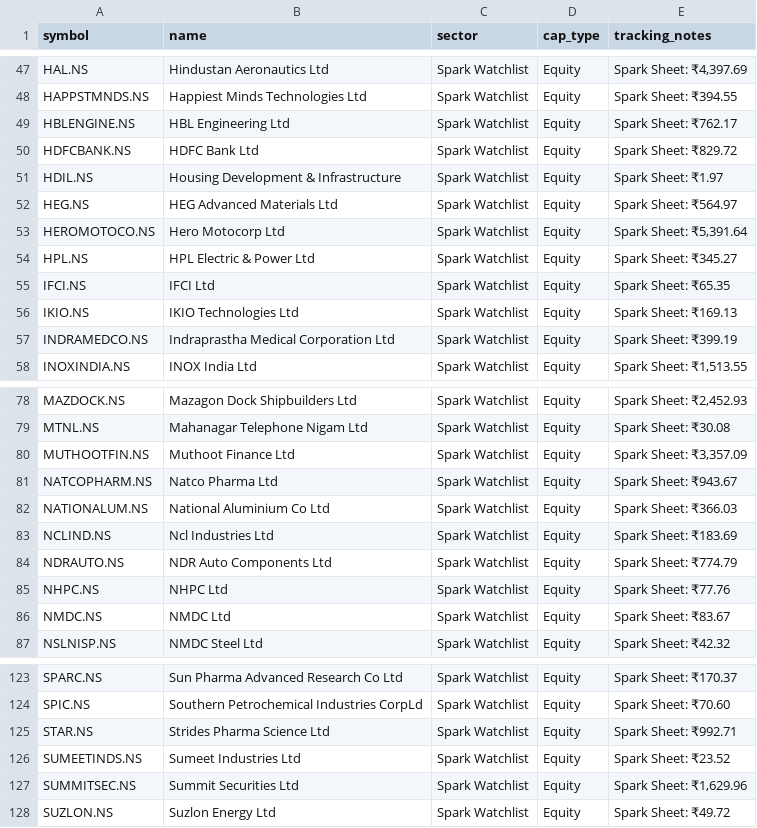
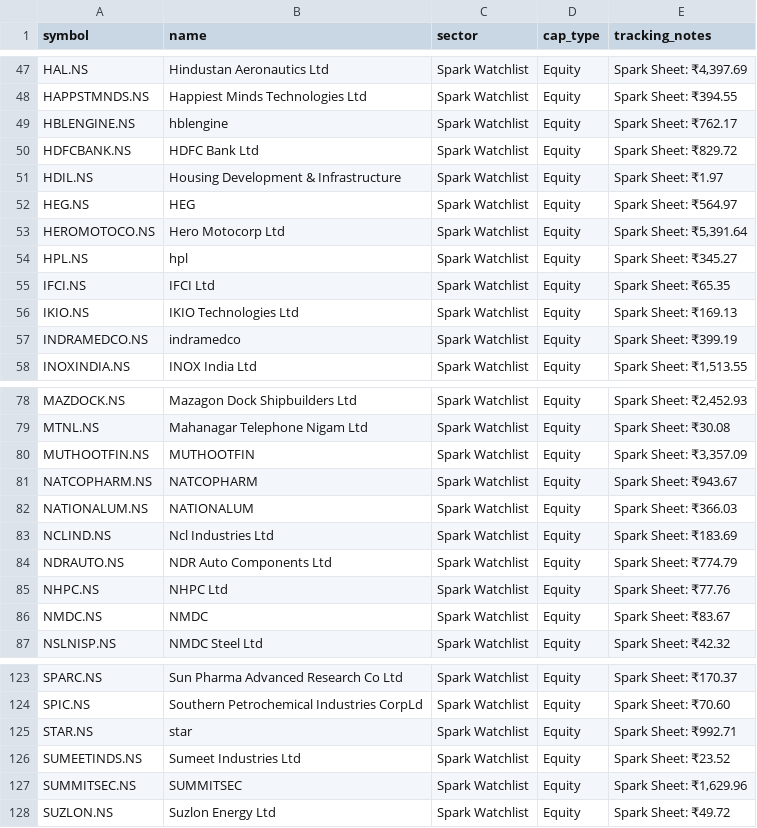
Before and after one commit to digant2207/indian-stock-analyzer, a CSV file: stocks.csv, drawn as a sheet; only a part is shown, gaps mark what is left out; the diff covers the shown part only.

```diff
--- a/stocks.csv
+++ b/stocks.csv
@@ -48,11 +48,11 @@ HAL.NS,Hindustan Aeronautics Ltd,Spark Watchlist,Equity,"Spark Sheet: ₹4,397.6
 HAPPSTMNDS.NS,Happiest Minds Technologies Ltd,Spark Watchlist,Equity,Spark Sheet: ₹394.55
-HBLENGINE.NS,HBL Engineering Ltd,Spark Watchlist,Equity,Spark Sheet: ₹762.17
+HBLENGINE.NS,hblengine,Spark Watchlist,Equity,Spark Sheet: ₹762.17
 HDFCBANK.NS,HDFC Bank Ltd,Spark Watchlist,Equity,Spark Sheet: ₹829.72
 HDIL.NS,Housing Development & Infrastructure,Spark Watchlist,Equity,Spark Sheet: ₹1.97
-HEG.NS,HEG Advanced Materials Ltd,Spark Watchlist,Equity,Spark Sheet: ₹564.97
+HEG.NS,HEG,Spark Watchlist,Equity,Spark Sheet: ₹564.97
 HEROMOTOCO.NS,Hero Motocorp Ltd,Spark Watchlist,Equity,"Spark Sheet: ₹5,391.64"
-HPL.NS,HPL Electric & Power Ltd,Spark Watchlist,Equity,Spark Sheet: ₹345.27
+HPL.NS,hpl,Spark Watchlist,Equity,Spark Sheet: ₹345.27
 IFCI.NS,IFCI Ltd,Spark Watchlist,Equity,Spark Sheet: ₹65.35
 IKIO.NS,IKIO Technologies Ltd,Spark Watchlist,Equity,Spark Sheet: ₹169.13
-INDRAMEDCO.NS,Indraprastha Medical Corporation Ltd,Spark Watchlist,Equity,Spark Sheet: ₹399.19
+INDRAMEDCO.NS,indramedco,Spark Watchlist,Equity,Spark Sheet: ₹399.19
 INOXINDIA.NS,INOX India Ltd,Spark Watchlist,Equity,"Spark Sheet: ₹1,513.55"
@@ -79,5 +79,5 @@ MAZDOCK.NS,Mazagon Dock Shipbuilders Ltd,Spark Watchlist,Equity,"Spark Sheet:
 MTNL.NS,Mahanagar Telephone Nigam Ltd,Spark Watchlist,Equity,Spark Sheet: ₹30.08
-MUTHOOTFIN.NS,Muthoot Finance Ltd,Spark Watchlist,Equity,"Spark Sheet: ₹3,357.09"
-NATCOPHARM.NS,Natco Pharma Ltd,Spark Watchlist,Equity,Spark Sheet: ₹943.67
-NATIONALUM.NS,National Aluminium Co Ltd,Spark Watchlist,Equity,Spark Sheet: ₹366.03
+MUTHOOTFIN.NS,MUTHOOTFIN,Spark Watchlist,Equity,"Spark Sheet: ₹3,357.09"
+NATCOPHARM.NS,NATCOPHARM,Spark Watchlist,Equity,Spark Sheet: ₹943.67
+NATIONALUM.NS,NATIONALUM,Spark Watchlist,Equity,Spark Sheet: ₹366.03
 NCLIND.NS,Ncl Industries Ltd,Spark Watchlist,Equity,Spark Sheet: ₹183.69
@@ -85,3 +85,3 @@ NDRAUTO.NS,NDR Auto Components Ltd,Spark Watchlist,Equity,Spark Sheet: ₹774.79
 NHPC.NS,NHPC Ltd,Spark Watchlist,Equity,Spark Sheet: ₹77.76
-NMDC.NS,NMDC Ltd,Spark Watchlist,Equity,Spark Sheet: ₹83.67
+NMDC.NS,NMDC,Spark Watchlist,Equity,Spark Sheet: ₹83.67
 NSLNISP.NS,NMDC Steel Ltd,Spark Watchlist,Equity,Spark Sheet: ₹42.32
@@ -124,5 +124,5 @@ SPARC.NS,Sun Pharma Advanced Research Co Ltd,Spark Watchlist,Equity,Spark Sheet:
 SPIC.NS,Southern Petrochemical Industries CorpLd,Spark Watchlist,Equity,Spark Sheet: ₹70.60
-STAR.NS,Strides Pharma Science Ltd,Spark Watchlist,Equity,Spark Sheet: ₹992.71
+STAR.NS,star,Spark Watchlist,Equity,Spark Sheet: ₹992.71
 SUMEETINDS.NS,Sumeet Industries Ltd,Spark Watchlist,Equity,Spark Sheet: ₹23.52
-SUMMITSEC.NS,Summit Securities Ltd,Spark Watchlist,Equity,"Spark Sheet: ₹1,629.96"
+SUMMITSEC.NS,SUMMITSEC,Spark Watchlist,Equity,"Spark Sheet: ₹1,629.96"
 SUZLON.NS,Suzlon Energy Ltd,Spark Watchlist,Equity,Spark Sheet: ₹49.72
```
Also changed, not shown: 20 edited cells elsewhere in this file, 9 other files.
